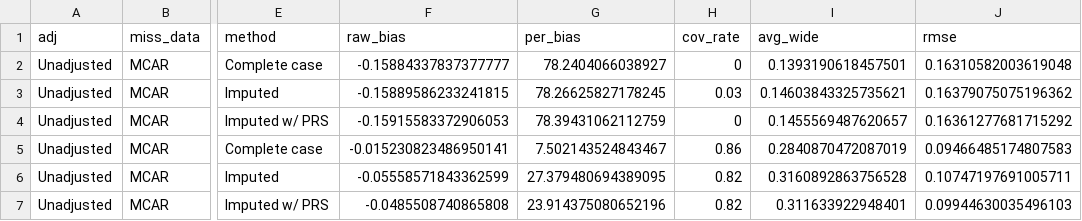
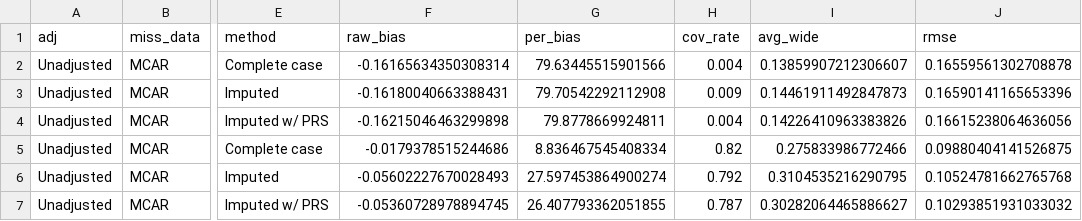
Before and after one commit to maxsal/aim_three, a CSV file: data/public/glucose_bmi_n1000_i1000_diag.csv, drawn as a sheet; only a part is shown, gaps mark what is left out; the diff covers the shown part only; the diff names each change by its address in the sheet, - before the commit and + after, or states it on an @@ line.

```diff
--- a/data/public/glucose_bmi_n1000_i1000_diag.csv
+++ b/data/public/glucose_bmi_n1000_i1000_diag.csv
-F2 (raw_bias): -0.15884337837377777
+F2 (raw_bias): -0.16165634350308314
-G2 (per_bias): 78.2404066038927
+G2 (per_bias): 79.63445515901566
-H2 (cov_rate): 0
+H2 (cov_rate): 0.004
-I2 (avg_wide): 0.1393190618457501
+I2 (avg_wide): 0.13859907212306607
-J2 (rmse): 0.16310582003619048
+J2 (rmse): 0.16559561302708878
-F3 (raw_bias): -0.15889586233241815
+F3 (raw_bias): -0.16180040663388431
-G3 (per_bias): 78.26625827178245
+G3 (per_bias): 79.70542292112908
-H3 (cov_rate): 0.03
+H3 (cov_rate): 0.009
-I3 (avg_wide): 0.14603843325735621
+I3 (avg_wide): 0.14461911492847873
-J3 (rmse): 0.16379075075196362
+J3 (rmse): 0.16590141165653396
-F4 (raw_bias): -0.15915583372906053
+F4 (raw_bias): -0.16215046463299898
-G4 (per_bias): 78.39431062112759
+G4 (per_bias): 79.8778669924811
-H4 (cov_rate): 0
+H4 (cov_rate): 0.004
-I4 (avg_wide): 0.1455569487620657
+I4 (avg_wide): 0.14226410963383826
-J4 (rmse): 0.16361277681715292
+J4 (rmse): 0.16615238064636056
-F5 (raw_bias): -0.015230823486950141
+F5 (raw_bias): -0.0179378515244686
-G5 (per_bias): 7.502143524843467
+G5 (per_bias): 8.836467545408334
-H5 (cov_rate): 0.86
+H5 (cov_rate): 0.82
-I5 (avg_wide): 0.2840870472087019
+I5 (avg_wide): 0.275833986772466
-J5 (rmse): 0.09466485174807583
+J5 (rmse): 0.09880404141526875
-F6 (raw_bias): -0.05558571843362599
+F6 (raw_bias): -0.05602227670028493
-G6 (per_bias): 27.379480694389095
+G6 (per_bias): 27.597453864900274
-H6 (cov_rate): 0.82
+H6 (cov_rate): 0.792
-I6 (avg_wide): 0.3160892863756528
+I6 (avg_wide): 0.3104535216290795
-J6 (rmse): 0.10747197691005711
+J6 (rmse): 0.10524781662765768
-F7 (raw_bias): -0.0485508740865808
+F7 (raw_bias): -0.05360728978894745
-G7 (per_bias): 23.914375080652196
+G7 (per_bias): 26.407793362051855
-H7 (cov_rate): 0.82
+H7 (cov_rate): 0.787
-I7 (avg_wide): 0.311633922948401
+I7 (avg_wide): 0.30282064465886627
-J7 (rmse): 0.09944630035496103
+J7 (rmse): 0.10293851931033032
```
Also changed, not shown: 146 edited cells elsewhere in this file, 5 other files.
